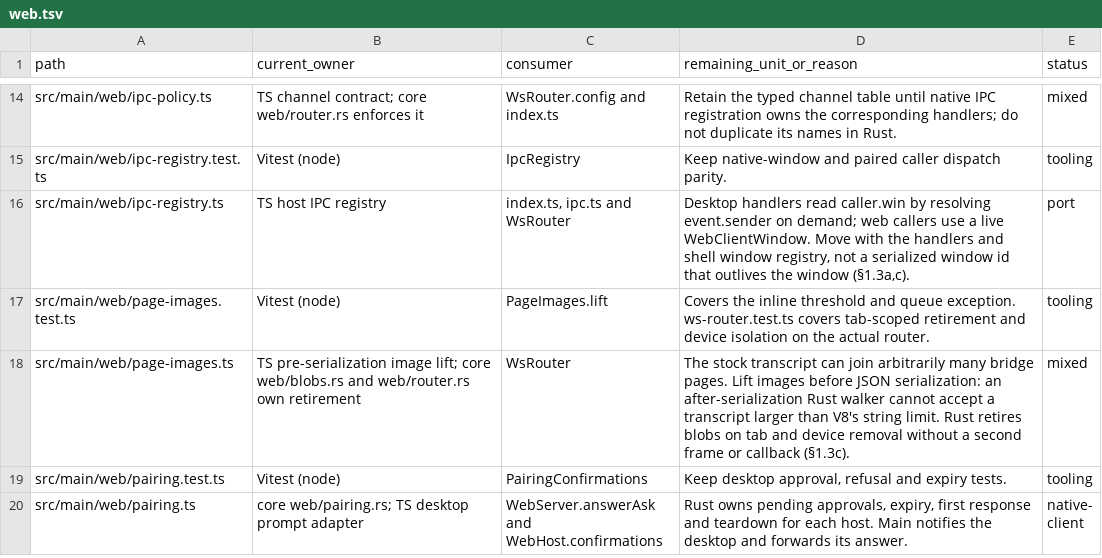
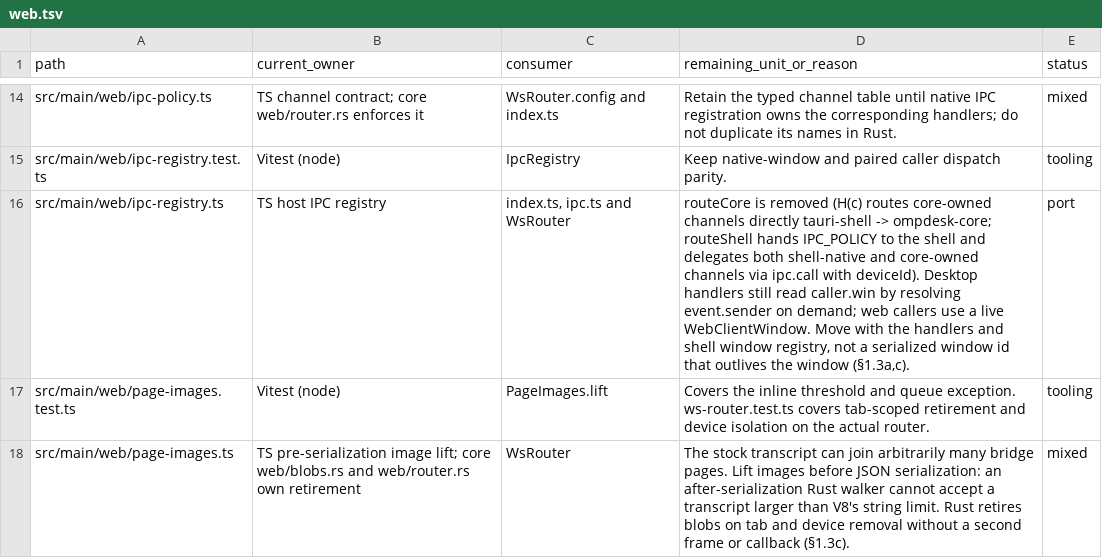
Before and after one commit to seuput-inc/ompdesk, a TSV file: docs/rust-inventory/web.tsv, drawn as a sheet; only a part is shown, gaps mark what is left out; the shorter side is filled out with more unchanged rows.

Commit message:
docs(native): record H(c) direct shell-to-core IPC routing and migrated channels

```diff
--- a/docs/rust-inventory/web.tsv
+++ b/docs/rust-inventory/web.tsv
@@ -15,3 +15,3 @@ src/main/web/ipc-policy.ts	TS channel contract; core web/router.rs enforces it	W
 src/main/web/ipc-registry.test.ts	Vitest (node)	IpcRegistry	Keep native-window and paired caller dispatch parity.	tooling
-src/main/web/ipc-registry.ts	TS host IPC registry	index.ts, ipc.ts and WsRouter	Desktop handlers read caller.win by resolving event.sender on demand; web callers use a live WebClientWindow. Move with the handlers and shell window registry, not a serialized window id that outlives the window (§1.3a,c).	port
+src/main/web/ipc-registry.ts	TS host IPC registry	index.ts, ipc.ts and WsRouter	routeCore is removed (H(c) routes core-owned channels directly tauri-shell -> ompdesk-core; routeShell hands IPC_POLICY to the shell and delegates both shell-native and core-owned channels via ipc.call with deviceId). Desktop handlers still read caller.win by resolving event.sender on demand; web callers use a live WebClientWindow. Move with the handlers and shell window registry, not a serialized window id that outlives the window (§1.3a,c).	port
 src/main/web/page-images.test.ts	Vitest (node)	PageImages.lift	Covers the inline threshold and queue exception. ws-router.test.ts covers tab-scoped retirement and device isolation on the actual router.	tooling
```
Also changed, not shown: docs/rust-inventory/root.tsv, 2 other files.
